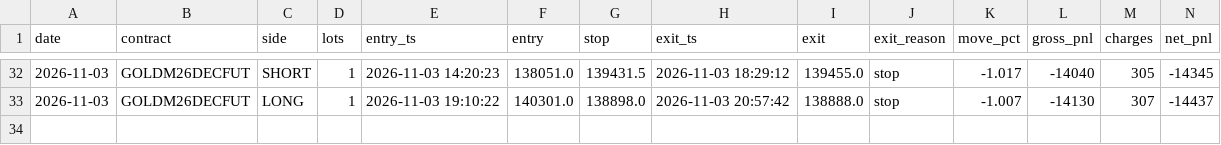
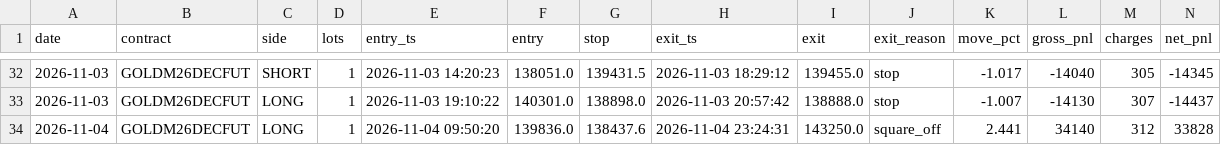
Before and after one commit to tejassukale79-art/nifty-credit-spread-paper, a CSV file: results/gm_trades.csv, drawn as a sheet; only a part is shown, gaps mark what is left out; rows hold the shown columns only; the diff names each change by its address in the sheet, - before the commit and + after, or states it on an @@ line.

```diff
--- a/results/gm_trades.csv
+++ b/results/gm_trades.csv
+row 34: 2026-11-04 | GOLDM26DECFUT | LONG | 1 | 2026-11-04 09:50:20 | 139836.0 | 138437.6 | 2026-11-04 23:24:31 | 143250.0 | square_off | 2.441 | 34140 | 312 | 33828
```
Also changed, not shown: 2 other files.
